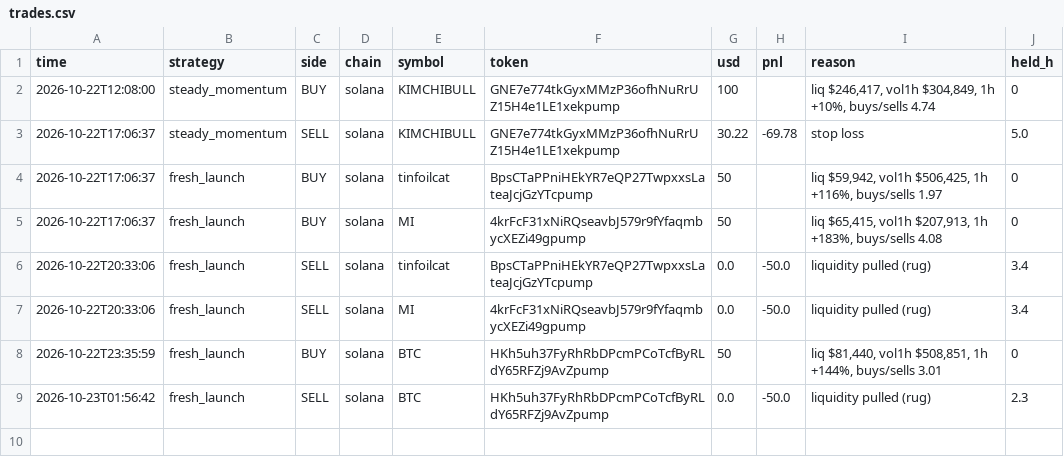
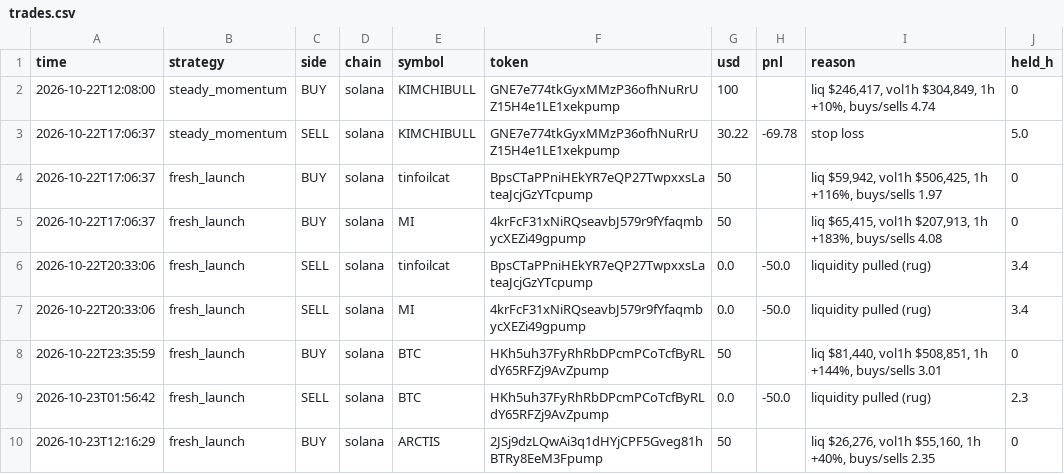
Before and after one commit to tjdicken43-prog/Jarvis, a CSV file: fomo/trades.csv, drawn as a sheet.

Commit message:
fomo paper: 2026-10-23T12:16Z

```diff
--- a/fomo/trades.csv
+++ b/fomo/trades.csv
@@ -9 +9,2 @@ time,strategy,side,chain,symbol,token,usd,pnl,reason,held_h
 2026-10-23T01:56:42,fresh_launch,SELL,solana,BTC,HKh5uh37FyRhRbDPcmPCoTcfByRLdY65RFZj9AvZpump,0.0,-50.0,liquidity pulled (rug),2.3
+2026-10-23T12:16:29,fresh_launch,BUY,solana,ARCTIS,2JSj9dzLQwAi3q1dHYjCPF5Gveg81hBTRy8EeM3Fpump,50,,"liq $26,276, vol1h $55,160, 1h +40%, buys/sells 2.35",0
```
Also changed, not shown: 2 other files.
